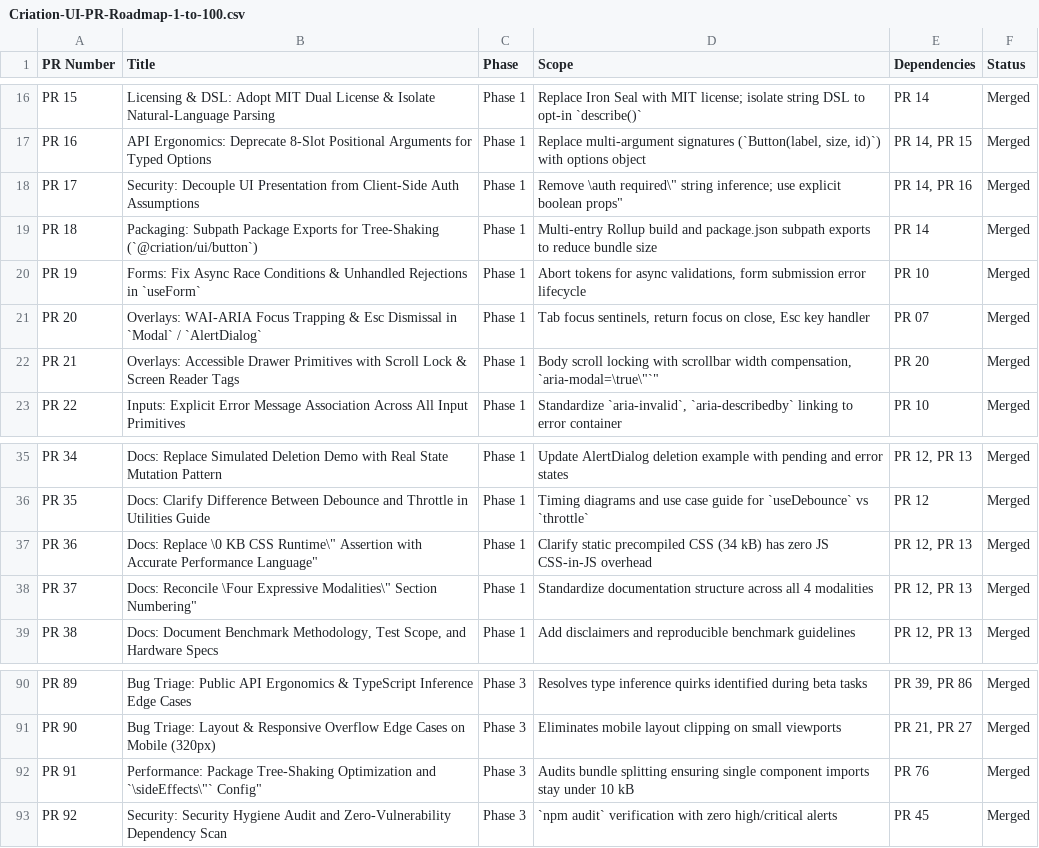
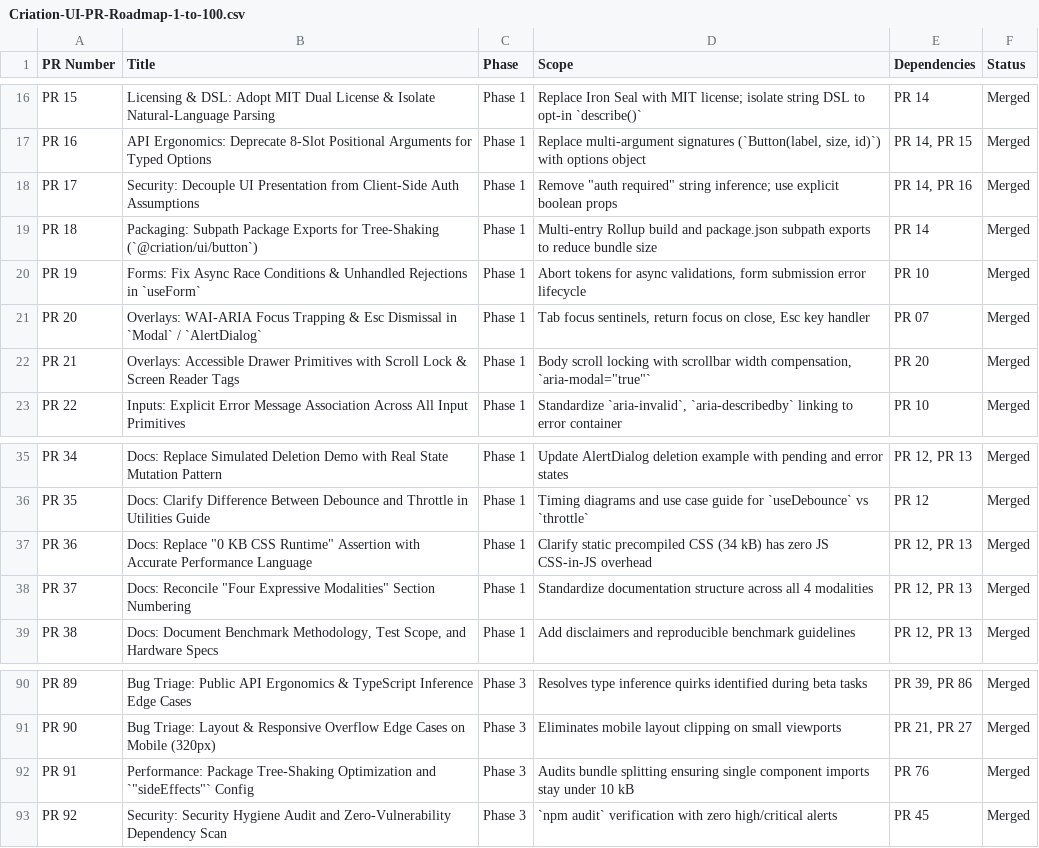
Before and after one commit to Atomic-Quark/Criation-UI, a CSV file: Criation-UI-PR-Roadmap-1-to-100.csv, drawn as a sheet; only a part is shown, gaps mark what is left out.

```diff
--- a/Criation-UI-PR-Roadmap-1-to-100.csv
+++ b/Criation-UI-PR-Roadmap-1-to-100.csv
@@ -17,3 +17,3 @@
 "PR 16","API Ergonomics: Deprecate 8-Slot Positional Arguments for Typed Options","Phase 1","Replace multi-argument signatures (`Button(label, size, id)`) with options object","PR 14, PR 15","Merged"
-"PR 17","Security: Decouple UI Presentation from Client-Side Auth Assumptions","Phase 1","Remove \"auth required\" string inference; use explicit boolean props","PR 14, PR 16","Merged"
+"PR 17","Security: Decouple UI Presentation from Client-Side Auth Assumptions","Phase 1","Remove ""auth required"" string inference; use explicit boolean props","PR 14, PR 16","Merged"
 "PR 18","Packaging: Subpath Package Exports for Tree-Shaking (`@criation/ui/button`)","Phase 1","Multi-entry Rollup build and package.json subpath exports to reduce bundle size","PR 14","Merged"
@@ -21,3 +21,3 @@
 "PR 20","Overlays: WAI-ARIA Focus Trapping & Esc Dismissal in `Modal` / `AlertDialog`","Phase 1","Tab focus sentinels, return focus on close, Esc key handler","PR 07","Merged"
-"PR 21","Overlays: Accessible Drawer Primitives with Scroll Lock & Screen Reader Tags","Phase 1","Body scroll locking with scrollbar width compensation, `aria-modal=\"true\"`","PR 20","Merged"
+"PR 21","Overlays: Accessible Drawer Primitives with Scroll Lock & Screen Reader Tags","Phase 1","Body scroll locking with scrollbar width compensation, `aria-modal=""true""`","PR 20","Merged"
 "PR 22","Inputs: Explicit Error Message Association Across All Input Primitives","Phase 1","Standardize `aria-invalid`, `aria-describedby` linking to error container","PR 10","Merged"
@@ -36,4 +36,4 @@
 "PR 35","Docs: Clarify Difference Between Debounce and Throttle in Utilities Guide","Phase 1","Timing diagrams and use case guide for `useDebounce` vs `throttle`","PR 12","Merged"
-"PR 36","Docs: Replace \"0 KB CSS Runtime\" Assertion with Accurate Performance Language","Phase 1","Clarify static precompiled CSS (34 kB) has zero JS CSS-in-JS overhead","PR 12, PR 13","Merged"
-"PR 37","Docs: Reconcile \"Four Expressive Modalities\" Section Numbering","Phase 1","Standardize documentation structure across all 4 modalities","PR 12, PR 13","Merged"
+"PR 36","Docs: Replace ""0 KB CSS Runtime"" Assertion with Accurate Performance Language","Phase 1","Clarify static precompiled CSS (34 kB) has zero JS CSS-in-JS overhead","PR 12, PR 13","Merged"
+"PR 37","Docs: Reconcile ""Four Expressive Modalities"" Section Numbering","Phase 1","Standardize documentation structure across all 4 modalities","PR 12, PR 13","Merged"
 "PR 38","Docs: Document Benchmark Methodology, Test Scope, and Hardware Specs","Phase 1","Add disclaimers and reproducible benchmark guidelines","PR 12, PR 13","Merged"
@@ -91,3 +91,3 @@
 "PR 90","Bug Triage: Layout & Responsive Overflow Edge Cases on Mobile (320px)","Phase 3","Eliminates mobile layout clipping on small viewports","PR 21, PR 27","Merged"
-"PR 91","Performance: Package Tree-Shaking Optimization and `\"sideEffects\"` Config","Phase 3","Audits bundle splitting ensuring single component imports stay under 10 kB","PR 76","Merged"
+"PR 91","Performance: Package Tree-Shaking Optimization and `""sideEffects""` Config","Phase 3","Audits bundle splitting ensuring single component imports stay under 10 kB","PR 76","Merged"
 "PR 92","Security: Security Hygiene Audit and Zero-Vulnerability Dependency Scan","Phase 3","`npm audit` verification with zero high/critical alerts","PR 45","Merged"
```
Also changed, not shown: Criation-UI-Issue-Register.csv, Criation-UI-PR-Roadmap.csv, 10 other files.
